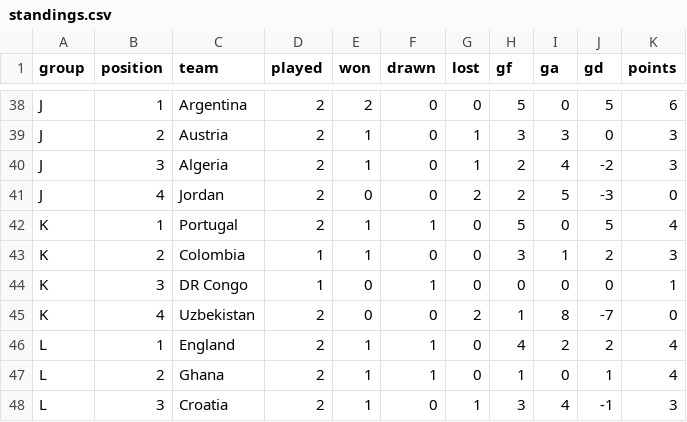
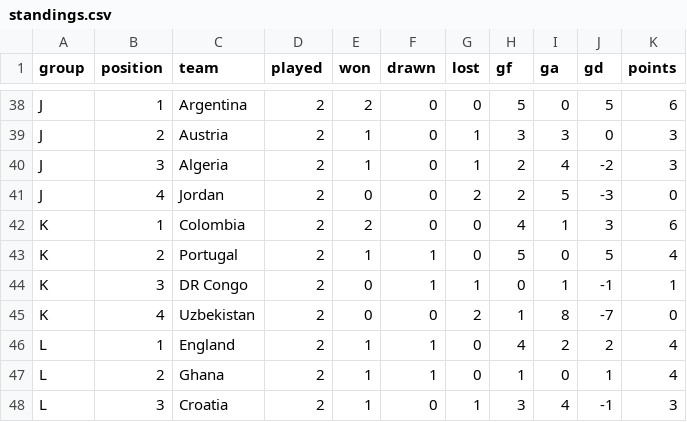
Before and after one commit to RShiri/XWORLDCUPTWIT, a CSV file: wc2026_dashboard/database/standings.csv, drawn as a sheet; only a part is shown, gaps mark what is left out.

```diff
--- a/wc2026_dashboard/database/standings.csv
+++ b/wc2026_dashboard/database/standings.csv
@@ -41,5 +41,5 @@ J,3,Algeria,2,1,0,1,2,4,-2,3
 J,4,Jordan,2,0,0,2,2,5,-3,0
-K,1,Portugal,2,1,1,0,5,0,5,4
-K,2,Colombia,1,1,0,0,3,1,2,3
-K,3,DR Congo,1,0,1,0,0,0,0,1
+K,1,Colombia,2,2,0,0,4,1,3,6
+K,2,Portugal,2,1,1,0,5,0,5,4
+K,3,DR Congo,2,0,1,1,0,1,-1,1
 K,4,Uzbekistan,2,0,0,2,1,8,-7,0
```
Also changed, not shown: wc2026_dashboard/database/player_match_stats.csv, wc2026_dashboard/database/players.csv, 9 other files.
